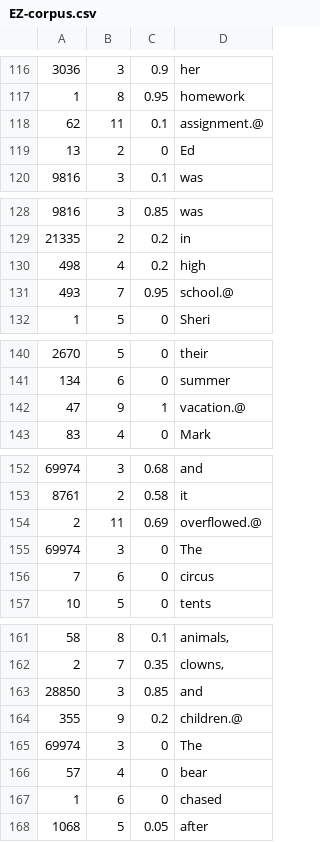
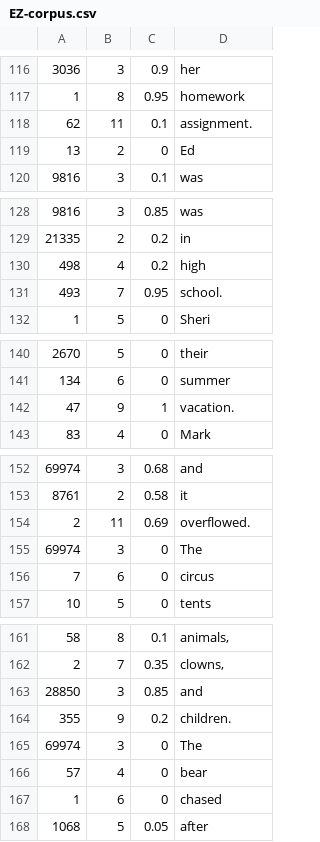
Before and after one commit to JoshuaBensemann/eye-track-simulation, a CSV file: data/EZ-corpus.csv, drawn as a sheet; only a part is shown, gaps mark what is left out; the diff covers the shown part only.

```diff
--- a/data/EZ-corpus.csv
+++ b/data/EZ-corpus.csv
@@ -117,3 +117,3 @@
 1,8,0.95,homework
-62,11,0.1,assignment.@
+62,11,0.1,assignment.
 13,2,0,Ed
@@ -130,3 +130,3 @@
 498,4,0.2,high
-493,7,0.95,school.@
+493,7,0.95,school.
 1,5,0,Sheri
@@ -141,3 +141,3 @@
 134,6,0,summer
-47,9,1,vacation.@
+47,9,1,vacation.
 83,4,0,Mark
@@ -153,3 +153,3 @@
 8761,2,0.58,it
-2,11,0.69,overflowed.@
+2,11,0.69,overflowed.
 69974,3,0,The
@@ -163,3 +163,3 @@
 28850,3,0.85,and
-355,9,0.2,children.@
+355,9,0.2,children.
 69974,3,0,The
```
Also changed, not shown: 43 edited cells elsewhere in this file, 5 other files.
